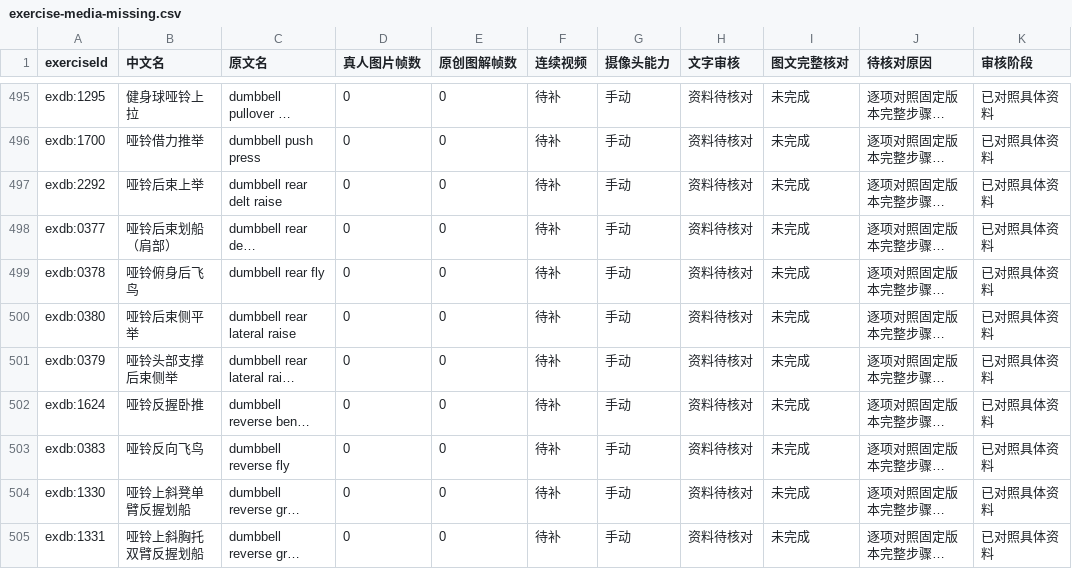
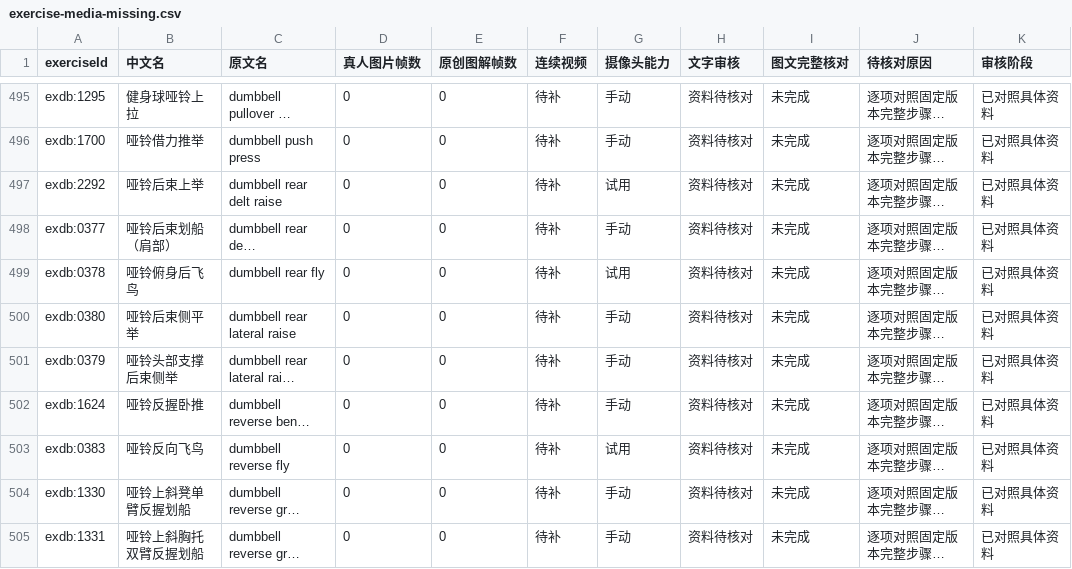
Before and after one commit to xuzerui6/MoveMate, a CSV file: docs/exercise-media-missing.csv, drawn as a sheet; only a part is shown, gaps mark what is left out; long unchanged cells end in …; the diff names each change by its address in the sheet, - before the commit and + after, or states it on an @@ line.

```diff
--- a/docs/exercise-media-missing.csv
+++ b/docs/exercise-media-missing.csv
-G497 (摄像头能力): 手动
+G497 (摄像头能力): 试用
-G499 (摄像头能力): 手动
+G499 (摄像头能力): 试用
-G503 (摄像头能力): 手动
+G503 (摄像头能力): 试用
```
Also changed, not shown: docs/exercise-media-coverage.csv, 21 other files.
